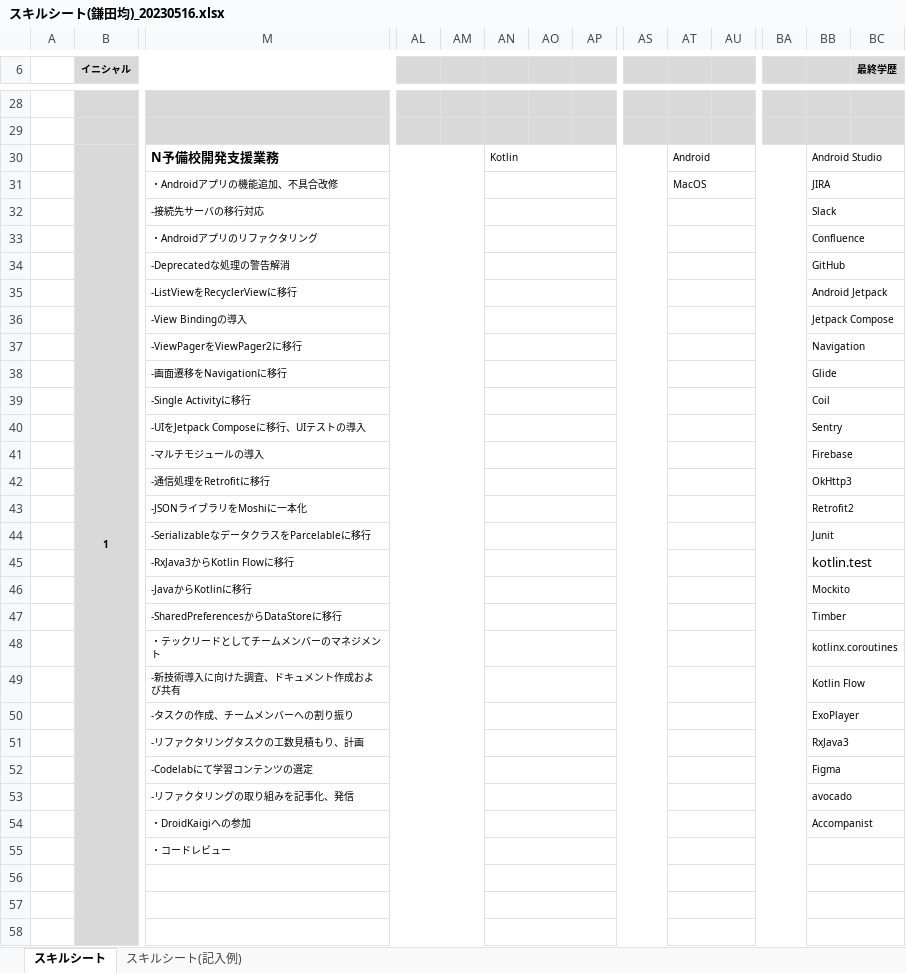
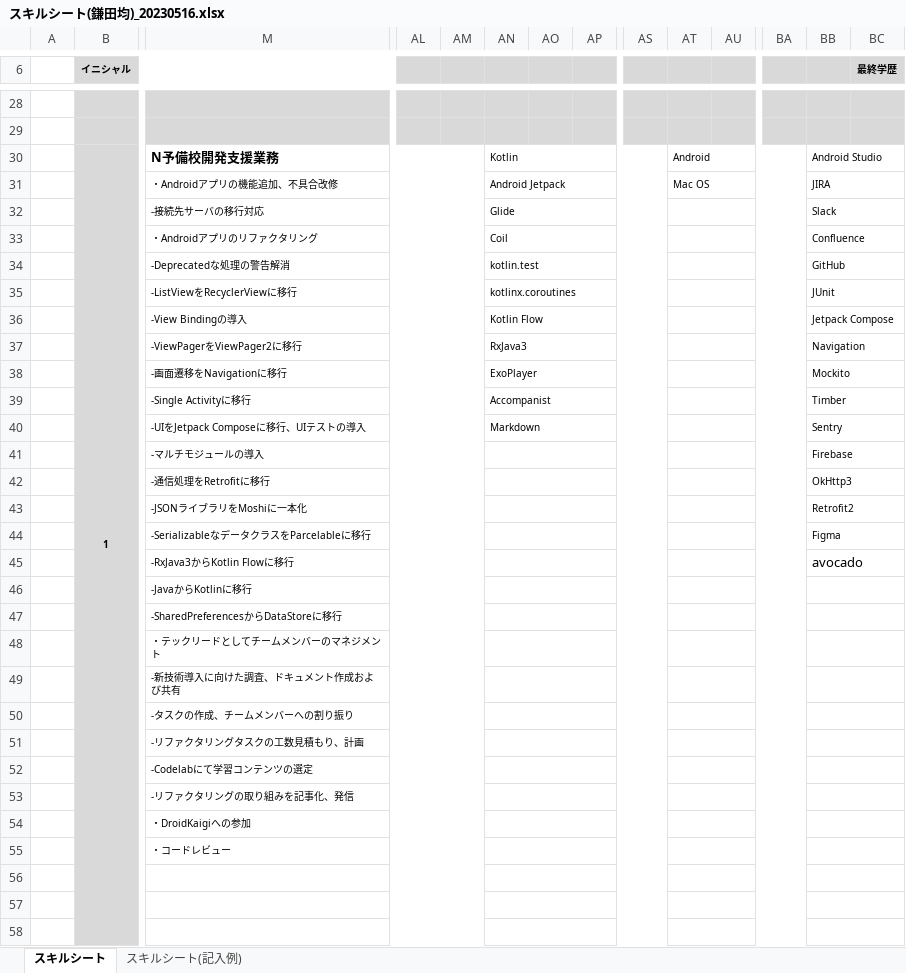
Before and after one commit to hiesiea/resume, an Excel workbook: スキルシート(鎌田均)_20230516.xlsx, sheet スキルシート, drawn as a sheet; only a part is shown, gaps mark what is left out; values as stored, in another font and other column widths than the file's, no borders; removed rows and columns are numbered as before the commit, all else as after; rows hold the shown columns only; the diff covers the shown part only; the diff names each change by its address in the sheet, - before the commit and + after, or states it on an @@ line.

Commit message:
スキルシートの誤字修正、ライブラリ記載の修正。

```diff
--- a/スキルシート(鎌田均)_20230516.xlsx (sheet スキルシート)
+++ b/スキルシート(鎌田均)_20230516.xlsx (sheet スキルシート)
-AN31: (empty)
+AN31: Android Jetpack
-AT31: MacOS
+AT31: Mac OS
-AN32: (empty)
+AN32: Glide
-AN33: (empty)
+AN33: Coil
-AN34: (empty)
+AN34: kotlin.test
-row 35:  |  | -ListViewをRecyclerViewに移行 |  |  |  |  |  |  |  |  |  | Android Jetpack
+row 35:  |  | -ListViewをRecyclerViewに移行 |  |  | kotlinx.coroutines |  |  |  |  |  |  | JUnit
-AN36: (empty)
+AN36: Kotlin Flow
-AN37: (empty)
+AN37: RxJava3
-row 38:  |  | -画面遷移をNavigationに移行 |  |  |  |  |  |  |  |  |  | Glide
-row 39:  |  | -Single Activityに移行 |  |  |  |  |  |  |  |  |  | Coil
+row 38:  |  | -画面遷移をNavigationに移行 |  |  | ExoPlayer |  |  |  |  |  |  | Mockito
+row 39:  |  | -Single Activityに移行 |  |  | Accompanist |  |  |  |  |  |  | Timber
-AN40: (empty)
+AN40: Markdown
-BB44: Junit
+BB44: Figma
-BB45: kotlin.test
+BB45: avocado
-BB46: Mockito
+BB46: (empty)
-BB47: Timber
+BB47: (empty)
-BB48: kotlinx.coroutines
+BB48: (empty)
-BB49: Kotlin Flow
+BB49: (empty)
-BB50: ExoPlayer
+BB50: (empty)
-BB51: RxJava3
+BB51: (empty)
-BB52: Figma
+BB52: (empty)
-BB53: avocado
+BB53: (empty)
-BB54: Accompanist
+BB54: (empty)
```
Also changed, not shown: 4 added rows, 4 removed rows, 28 edited cells and merged cells elsewhere in this sheet.
